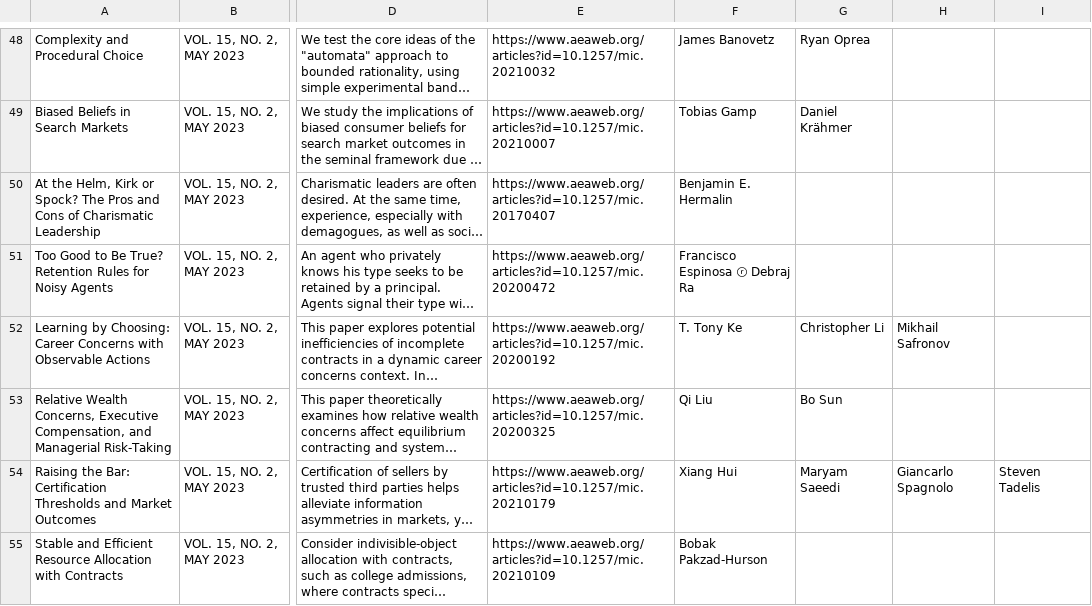
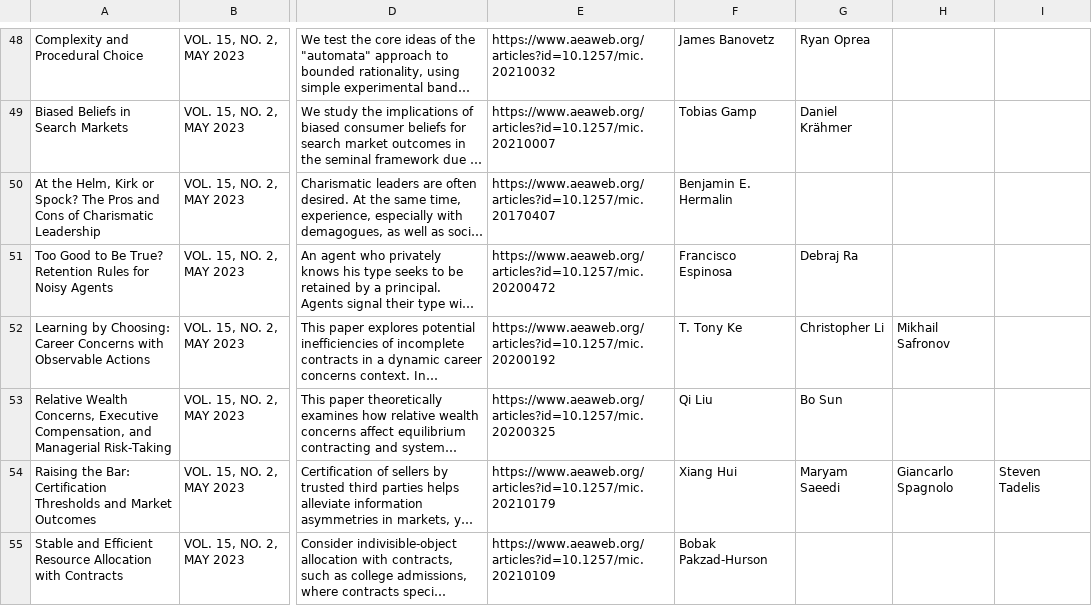
Before and after one commit to shuzhe-zhang/final-project-aea, a CSV file: Raw/AEJ-Microeconomics.csv, drawn as a sheet; only a part is shown, gaps mark what is left out; long unchanged cells end in …; the diff names each change by its address in the sheet, - before the commit and + after, or states it on an @@ line.

```diff
--- a/Raw/AEJ-Microeconomics.csv
+++ b/Raw/AEJ-Microeconomics.csv
-F51: Francisco Espinosa ⓡ Debraj Ra
+F51: Francisco Espinosa
-G51: (empty)
+G51: Debraj Ra
```
Also changed, not shown: Raw/AEJ-Applied-Economics.csv, Raw/AEJ-Economic-Policy.csv, 2 other files.
